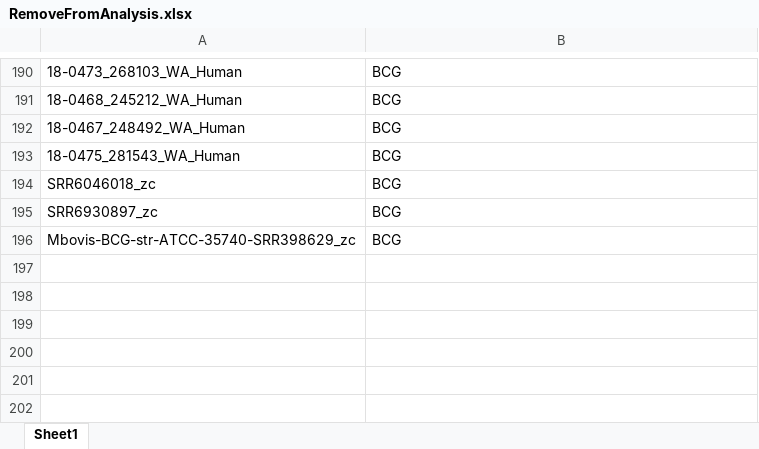
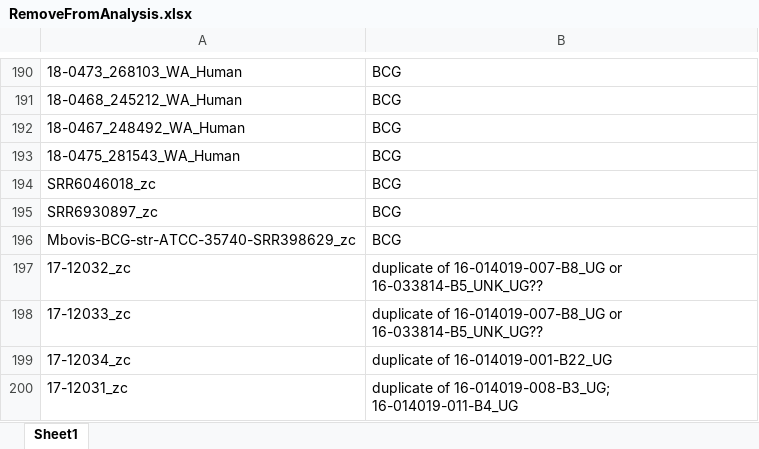
Before and after one commit to Viloleal/vSNP, an Excel workbook: dependencies/mycobacterium/tbc/af2122/script_dependents/RemoveFromAnalysis.xlsx, sheet Sheet1, drawn as a sheet; only a part is shown, gaps mark what is left out; values as stored, in another font and other column widths than the file's, no borders; the diff names each change by its address in the sheet, - before the commit and + after, or states it on an @@ line.

```diff
--- a/dependencies/mycobacterium/tbc/af2122/script_dependents/RemoveFromAnalysis.xlsx (sheet Sheet1)
+++ b/dependencies/mycobacterium/tbc/af2122/script_dependents/RemoveFromAnalysis.xlsx (sheet Sheet1)
+row 197: 17-12032_zc | duplicate of 16-014019-007-B8_UG or 16-033814-B5_UNK_UG??
+row 198: 17-12033_zc | duplicate of 16-014019-007-B8_UG or 16-033814-B5_UNK_UG??
+row 199: 17-12034_zc | duplicate of 16-014019-001-B22_UG
+row 200: 17-12031_zc | duplicate of 16-014019-008-B3_UG; 16-014019-011-B4_UG
```
Also changed, not shown: 1 other file.
